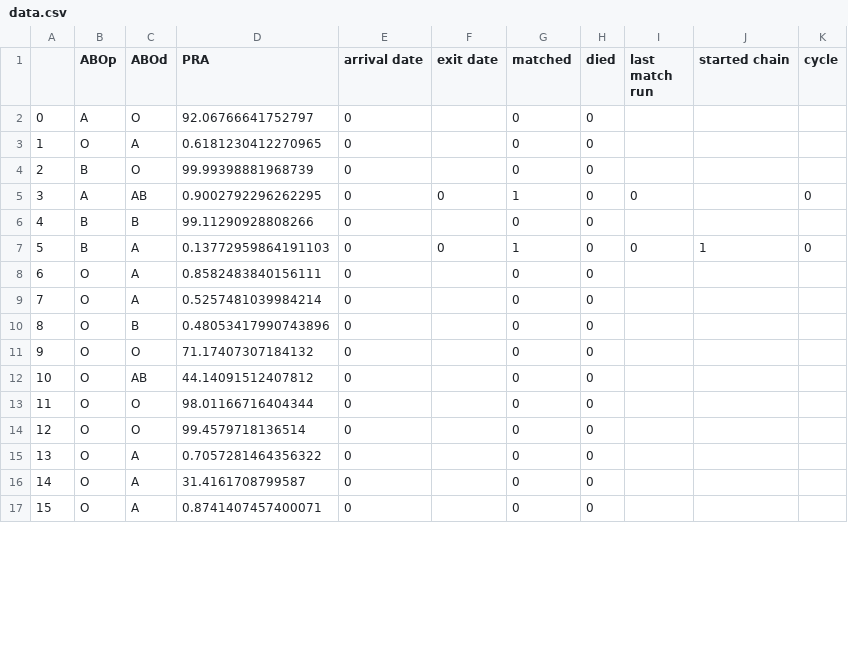
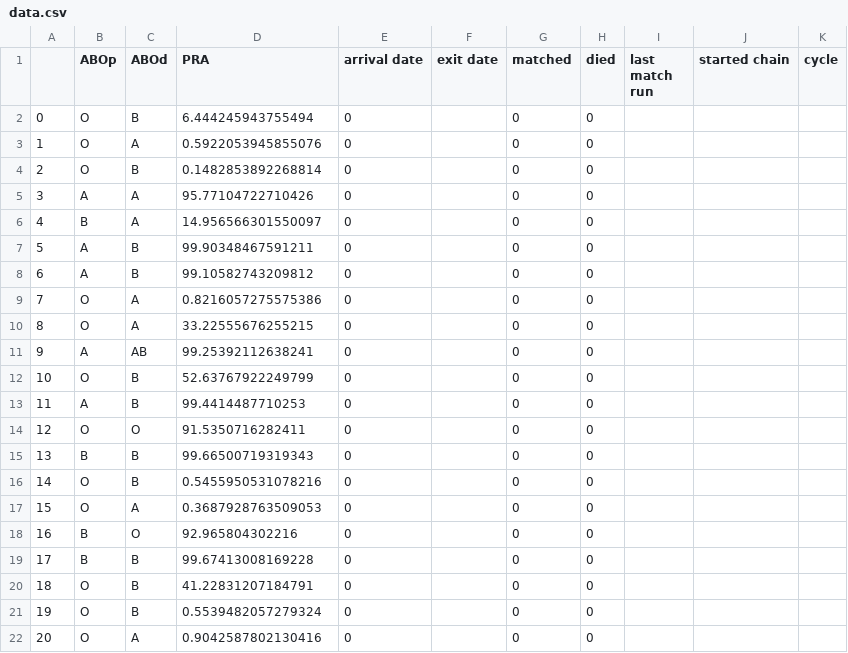
Before and after one commit to jjbl99/kidney-game2, a CSV file: player1/data.csv, drawn as a sheet; only a part is shown; removed rows and columns are numbered as before the commit, all else as after; the diff covers the shown part only; the diff names each change by its address in the sheet, - before the commit and + after, or states it on an @@ line.

```diff
--- a/player1/data.csv
+++ b/player1/data.csv
-B2 (ABOp): A
+B2 (ABOp): O
-C2 (ABOd): O
+C2 (ABOd): B
-D2 (PRA): 92.06766641752797
+D2 (PRA): 6.444245943755494
-D3 (PRA): 0.6181230412270965
+D3 (PRA): 0.5922053945855076
+row 4: 2 | O | B | 0.1482853892268814 | 0 |  | 0 | 0
+row 5: 3 | A | A | 95.77104722710426 | 0 |  | 0 | 0
@@ column A renumbered between rows 6 and 30 @@
-C6 (ABOd): O
+C6 (ABOd): A
-D6 (PRA): 99.99398881968739
+D6 (PRA): 14.956566301550097
-row 5: 3 | A | AB | 0.9002792296262295 | 0 | 0 | 1 | 0 | 0 |  | 0
-B7 (ABOp): B
+B7 (ABOp): A
-D7 (PRA): 99.11290928808266
+D7 (PRA): 99.90348467591211
-row 7: 5 | B | A | 0.13772959864191103 | 0 | 0 | 1 | 0 | 0 | 1 | 0
+row 8: 6 | A | B | 99.10582743209812 | 0 |  | 0 | 0
-D9 (PRA): 0.8582483840156111
+D9 (PRA): 0.8216057275575386
-D10 (PRA): 0.5257481039984214
+D10 (PRA): 33.22555676255215
+row 11: 9 | A | AB | 99.25392112638241 | 0 |  | 0 | 0
-D12 (PRA): 0.48053417990743896
+D12 (PRA): 52.63767922249799
+row 13: 11 | A | B | 99.4414487710253 | 0 |  | 0 | 0
-D14 (PRA): 71.17407307184132
+D14 (PRA): 91.5350716282411
+row 15: 13 | B | B | 99.66500719319343 | 0 |  | 0 | 0
-C16 (ABOd): AB
+C16 (ABOd): B
-D16 (PRA): 44.14091512407812
+D16 (PRA): 0.5455950531078216
-C17 (ABOd): O
+C17 (ABOd): A
-D17 (PRA): 98.01166716404344
+D17 (PRA): 0.3687928763509053
-B18 (ABOp): O
+B18 (ABOp): B
-D18 (PRA): 99.4579718136514
+D18 (PRA): 92.965804302216
+row 19: 17 | B | B | 99.67413008169228 | 0 |  | 0 | 0
-C20:C21 (ABOd): A
+C20:C21 (ABOd): B
-D20 (PRA): 0.7057281464356322
+D20 (PRA): 41.22831207184791
-D21 (PRA): 31.4161708799587
+D21 (PRA): 0.5539482057279324
-D22 (PRA): 0.8741407457400071
+D22 (PRA): 0.9042587802130416
```
Also changed, not shown: 3 added rows and 10 edited cells elsewhere in this file, player1/graph.csv, 2 other files.
